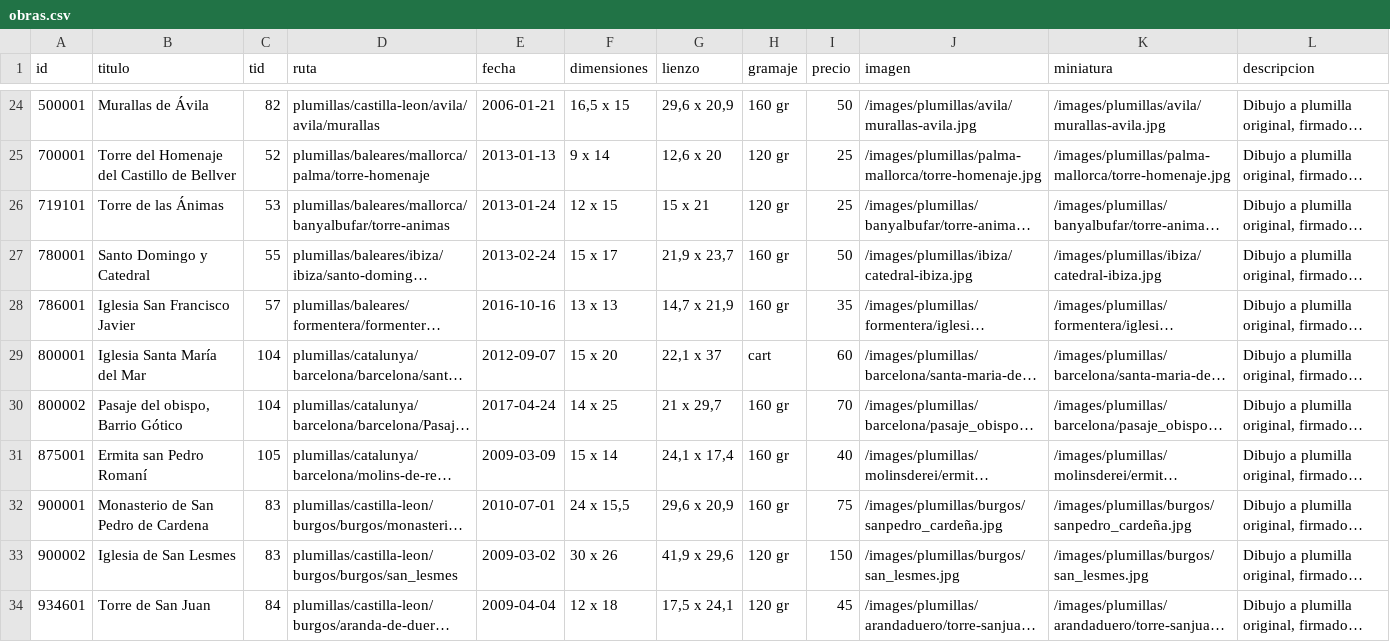
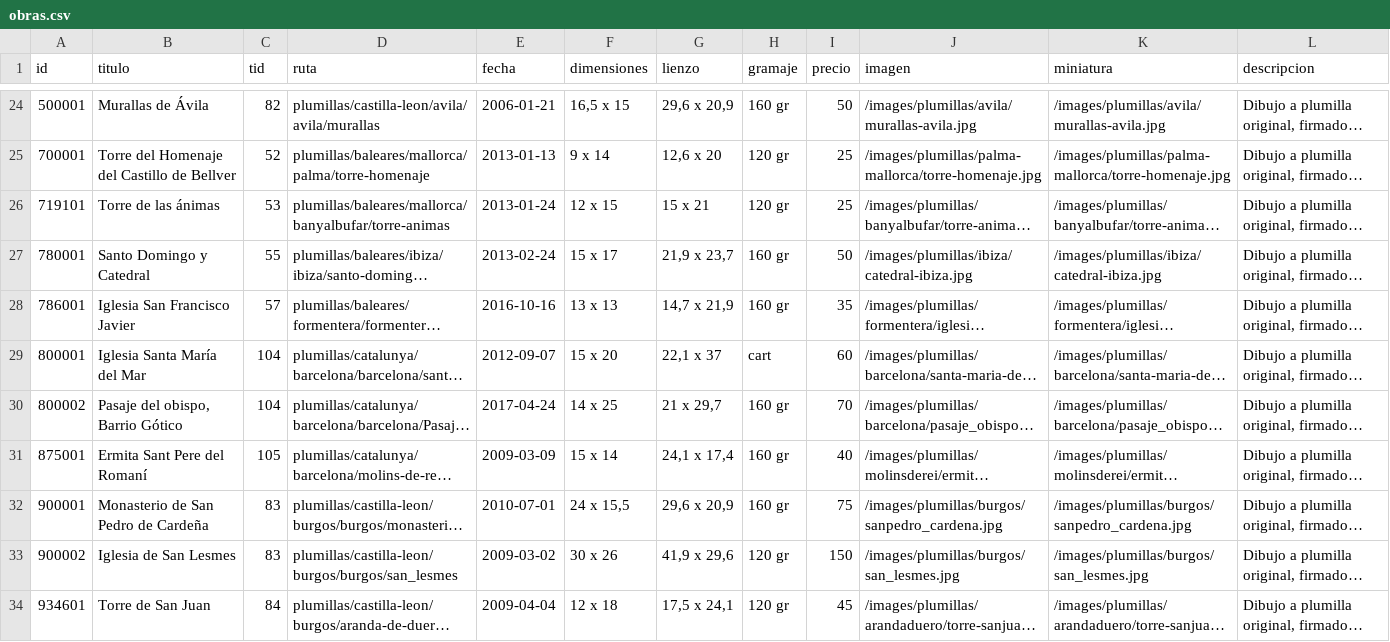
Before and after one commit to juanolallarodriguez/juanolallarodriguez, a CSV file: _data/obras.csv, drawn as a sheet; only a part is shown, gaps mark what is left out; long unchanged cells end in …; the diff names each change by its address in the sheet, - before the commit and + after, or states it on an @@ line.

```diff
--- a/_data/obras.csv
+++ b/_data/obras.csv
-B26 (titulo): Torre de las Ánimas
+B26 (titulo): Torre de las ánimas
-B31 (titulo): Ermita san Pedro Romaní
+B31 (titulo): Ermita Sant Pere del Romaní
-B32 (titulo): Monasterio de San Pedro de Cardena
+B32 (titulo): Monasterio de San Pedro de Cardeña
-J32 (imagen): /images/plumillas/burgos/sanpedro_cardeña.jpg
+J32 (imagen): /images/plumillas/burgos/sanpedro_cardena.jpg
-K32 (miniatura): /images/plumillas/burgos/sanpedro_cardeña.jpg
+K32 (miniatura): /images/plumillas/burgos/sanpedro_cardena.jpg
```
Also changed, not shown: _data/taxonomias.csv.
